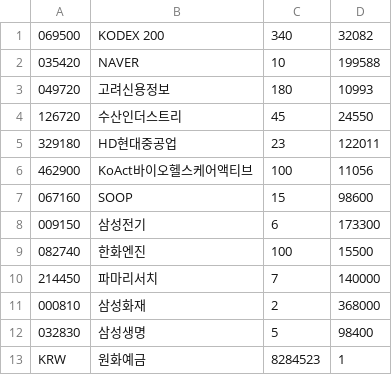
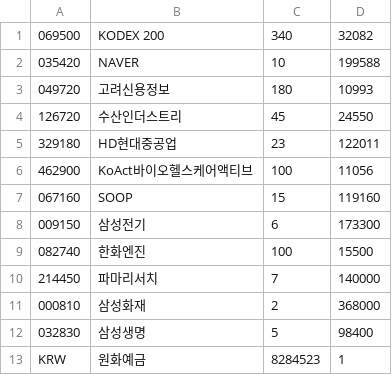
Before and after one commit to inhabluechip/bcmf-nav, a CSV file: data/pdf.csv, drawn as a sheet.

Commit message:
20240904fixed

```diff
--- a/data/pdf.csv
+++ b/data/pdf.csv
@@ -6,3 +6,3 @@
 462900,KoAct바이오헬스케어액티브,100,11056
-067160,SOOP,15,98600
+067160,SOOP,15,119160
 009150,삼성전기,6,173300
```
